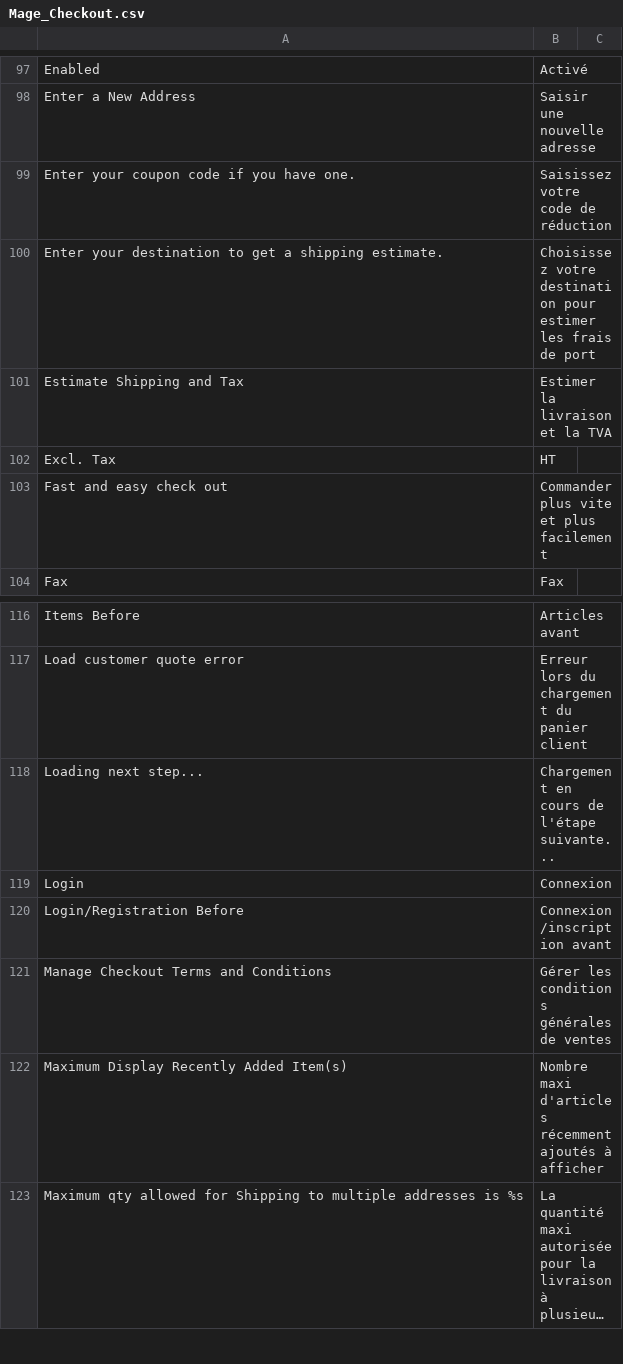
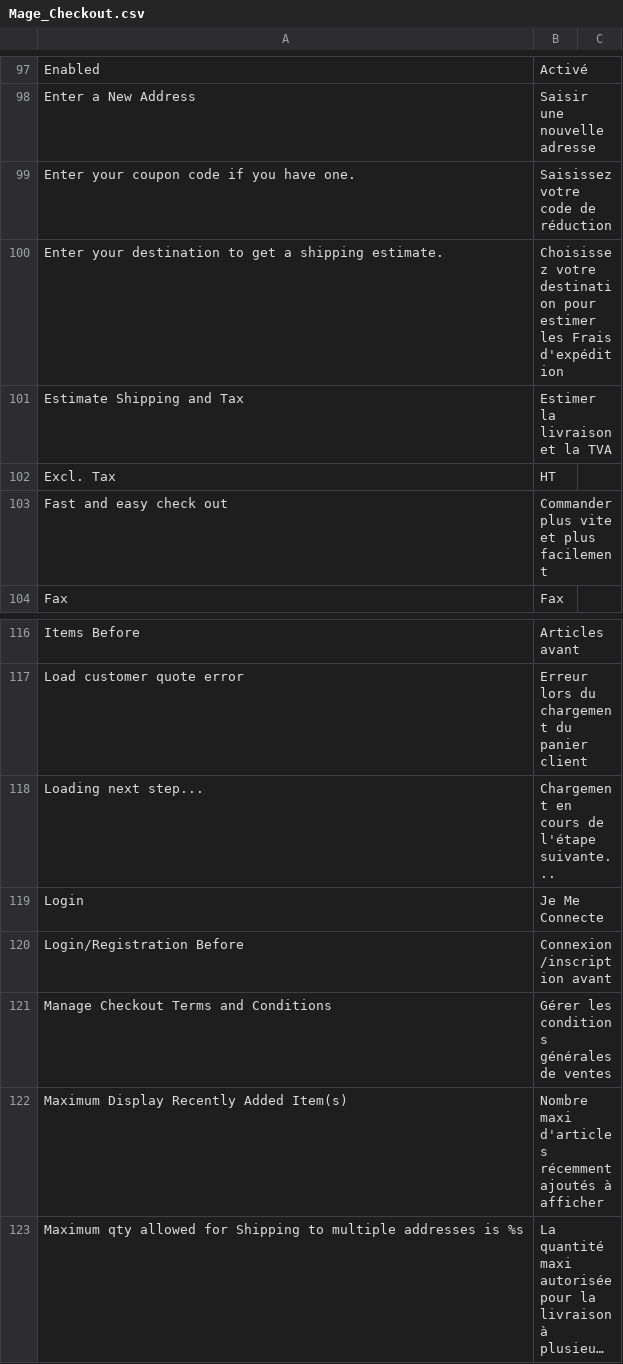
Before and after one commit to mouadben/eci1, a CSV file: app/locale/fr_FR/Mage_Checkout.csv, drawn as a sheet; only a part is shown, gaps mark what is left out; long unchanged cells end in ….

```diff
--- a/app/locale/fr_FR/Mage_Checkout.csv
+++ b/app/locale/fr_FR/Mage_Checkout.csv
@@ -99,3 +99,3 @@
 "Enter your coupon code if you have one.","Saisissez votre code de réduction"
-"Enter your destination to get a shipping estimate.","Choisissez votre destination pour estimer les frais de port"
+"Enter your destination to get a shipping estimate.","Choisissez votre destination pour estimer les Frais d'expédition"
 "Estimate Shipping and Tax","Estimer la livraison et la TVA"
@@ -118,3 +118,3 @@
 "Loading next step...","Chargement en cours de l'étape suivante..."
-"Login","Connexion"
+"Login","Je Me Connecte"
 "Login/Registration Before","Connexion/inscription avant"
```
Also changed, not shown: app/locale/fr_FR/Mage_Adminhtml.csv, app/locale/fr_FR/Mage_GoogleCheckout.csv, 8 other files.
